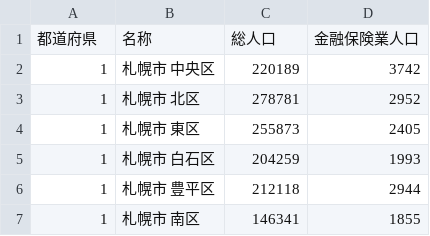
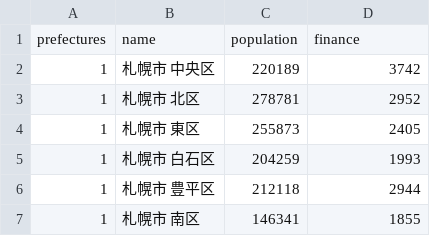
Before and after one commit to 3tty0n/bayes-analysis, a CSV file: data/data_example1.csv, drawn as a sheet; only a part is shown; removed rows and columns are numbered as before the commit, all else as after; the diff names each change by its address in the sheet, - before the commit and + after, or states it on an @@ line.

```diff
--- a/data/data_example1.csv
+++ b/data/data_example1.csv
-row 1: 都道府県 | 名称 | 総人口 | 金融保険業人口
+row 1: prefectures | name | population | finance
```
Also changed, not shown: data/data_example2.csv.
